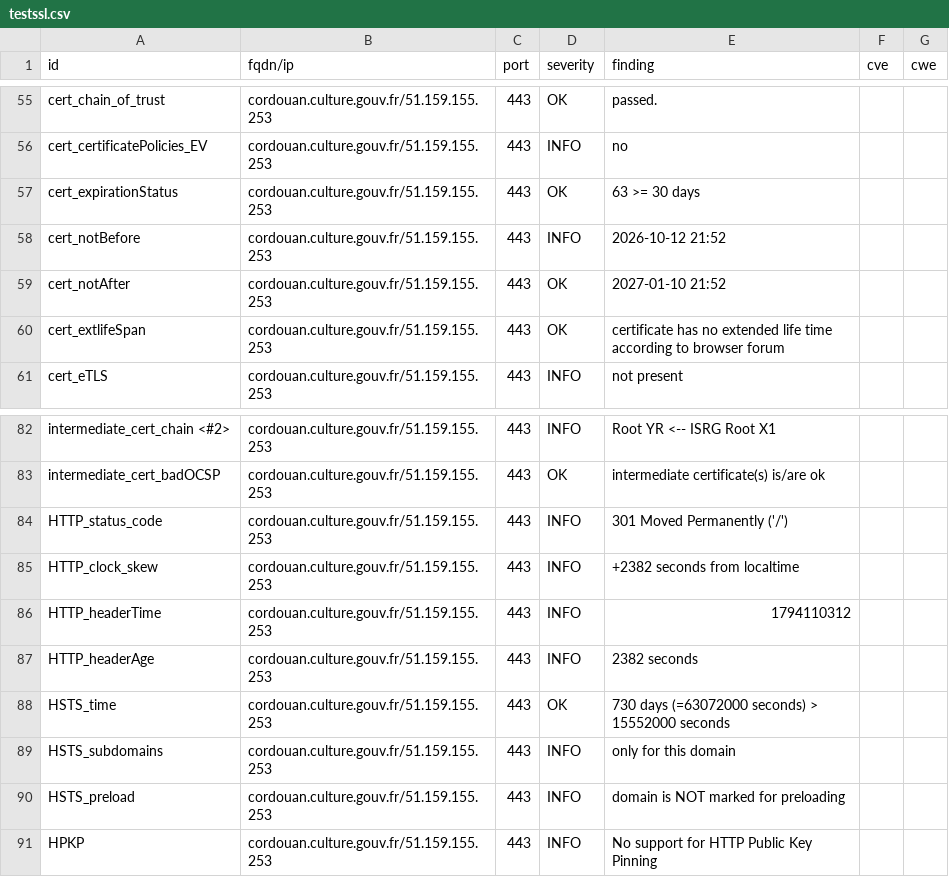
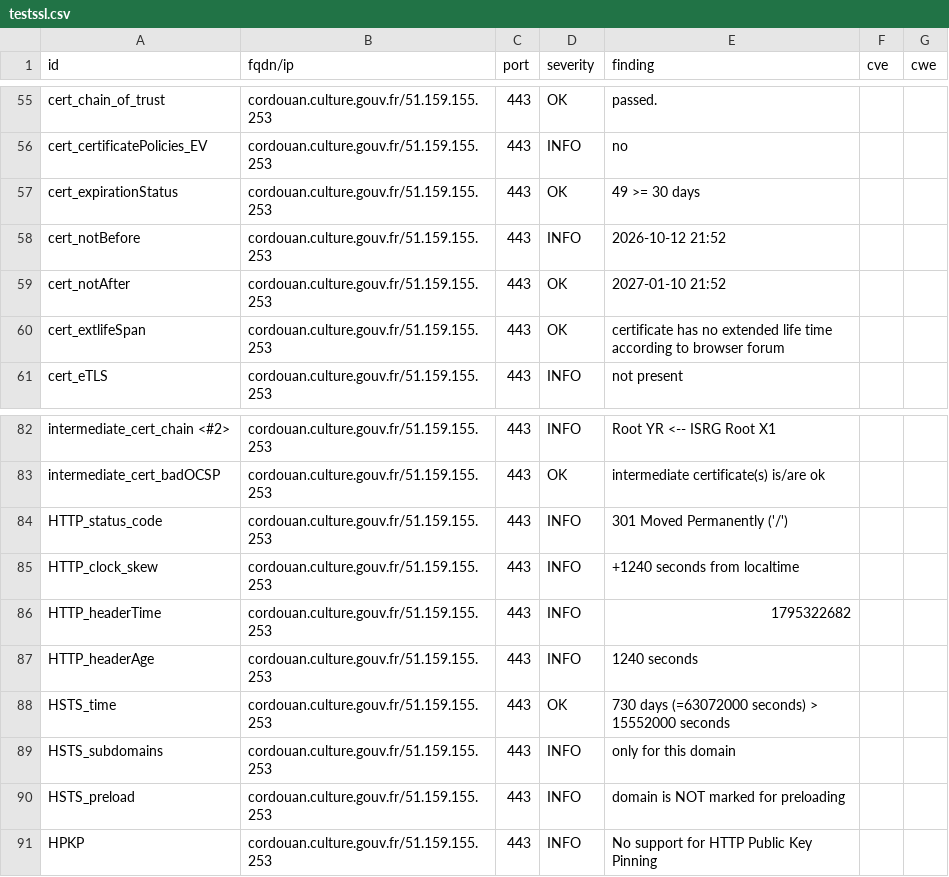
Before and after one commit to culturegouv/dashlord, a CSV file: results/aHR0cHM6Ly9jb3Jkb3Vhbi5jdWx0dXJlLmdvdXYuZnI=/testssl.csv, drawn as a sheet; only a part is shown, gaps mark what is left out.

```diff
--- a/results/aHR0cHM6Ly9jb3Jkb3Vhbi5jdWx0dXJlLmdvdXYuZnI=/testssl.csv
+++ b/results/aHR0cHM6Ly9jb3Jkb3Vhbi5jdWx0dXJlLmdvdXYuZnI=/testssl.csv
@@ -56,3 +56,3 @@
 "cert_certificatePolicies_EV","cordouan.culture.gouv.fr/51.159.155.253","443","INFO","no","",""
-"cert_expirationStatus","cordouan.culture.gouv.fr/51.159.155.253","443","OK","63 >= 30 days","",""
+"cert_expirationStatus","cordouan.culture.gouv.fr/51.159.155.253","443","OK","49 >= 30 days","",""
 "cert_notBefore","cordouan.culture.gouv.fr/51.159.155.253","443","INFO","2026-10-12 21:52","",""
@@ -84,5 +84,5 @@
 "HTTP_status_code","cordouan.culture.gouv.fr/51.159.155.253","443","INFO","301 Moved Permanently ('/')","",""
-"HTTP_clock_skew","cordouan.culture.gouv.fr/51.159.155.253","443","INFO","+2382 seconds from localtime","",""
-"HTTP_headerTime","cordouan.culture.gouv.fr/51.159.155.253","443","INFO","1794110312","",""
-"HTTP_headerAge","cordouan.culture.gouv.fr/51.159.155.253","443","INFO","2382 seconds","",""
+"HTTP_clock_skew","cordouan.culture.gouv.fr/51.159.155.253","443","INFO","+1240 seconds from localtime","",""
+"HTTP_headerTime","cordouan.culture.gouv.fr/51.159.155.253","443","INFO","1795322682","",""
+"HTTP_headerAge","cordouan.culture.gouv.fr/51.159.155.253","443","INFO","1240 seconds","",""
 "HSTS_time","cordouan.culture.gouv.fr/51.159.155.253","443","OK","730 days (=63072000 seconds) > 15552000 seconds","",""
```
Also changed, not shown: 8 other files.
